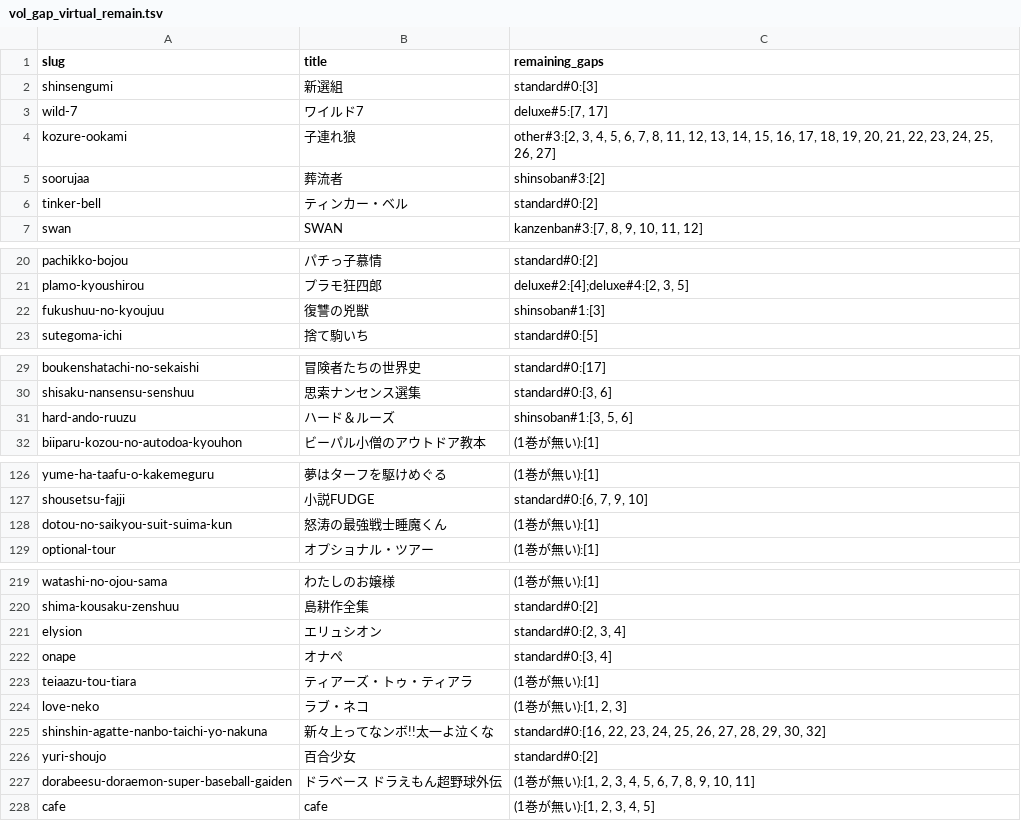
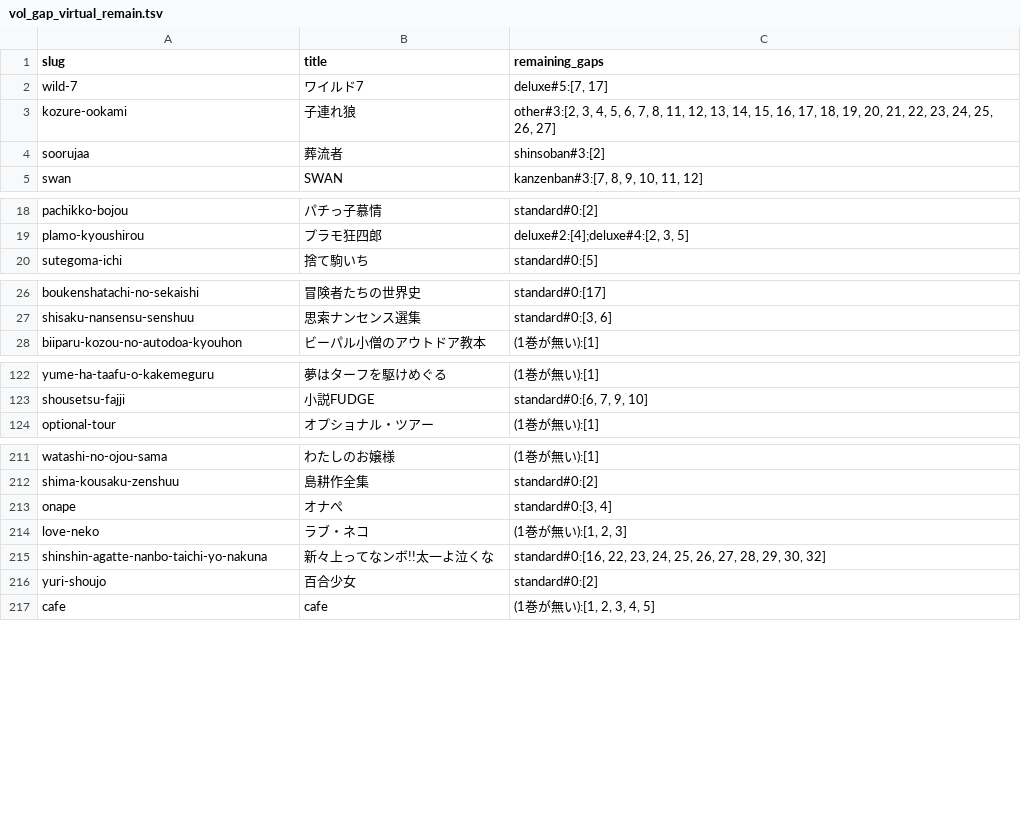
Before and after one commit to shuichi0725-cmyk/MANGAL, a TSV file: docs/production-diagnostics/vol_gap_virtual_remain.tsv, drawn as a sheet; only a part is shown, gaps mark what is left out; the diff covers the shown part only.

```diff
--- a/docs/production-diagnostics/vol_gap_virtual_remain.tsv
+++ b/docs/production-diagnostics/vol_gap_virtual_remain.tsv
@@ -1,3 +1,2 @@
 slug	title	remaining_gaps
-shinsengumi	新選組	standard#0:[3]
 wild-7	ワイルド7	deluxe#5:[7, 17]
@@ -5,3 +4,2 @@ kozure-ookami	子連れ狼	other#3:[2, 3, 4, 5, 6, 7, 8, 11, 12, 13, 14, 15, 16,
 soorujaa	葬流者	shinsoban#3:[2]
-tinker-bell	ティンカー・ベル	standard#0:[2]
 swan	SWAN	kanzenban#3:[7, 8, 9, 10, 11, 12]
@@ -21,3 +19,2 @@ pachikko-bojou	パチっ子慕情	standard#0:[2]
 plamo-kyoushirou	プラモ狂四郎	deluxe#2:[4];deluxe#4:[2, 3, 5]
-fukushuu-no-kyoujuu	復讐の兇獣	shinsoban#1:[3]
 sutegoma-ichi	捨て駒いち	standard#0:[5]
@@ -30,3 +27,2 @@ boukenshatachi-no-sekaishi	冒険者たちの世界史	standard#0:[17]
 shisaku-nansensu-senshuu	思索ナンセンス選集	standard#0:[3, 6]
-hard-ando-ruuzu	ハード＆ルーズ	shinsoban#1:[3, 5, 6]
 biiparu-kozou-no-autodoa-kyouhon	ビーパル小僧のアウトドア教本	(1巻が無い):[1]
@@ -127,3 +123,2 @@ yume-ha-taafu-o-kakemeguru	夢はターフを駆けめぐる	(1巻が無い):[1]
 shousetsu-fajji	小説FUDGE	standard#0:[6, 7, 9, 10]
-dotou-no-saikyou-suit-suima-kun	怒涛の最強戦士睡魔くん	(1巻が無い):[1]
 optional-tour	オプショナル・ツアー	(1巻が無い):[1]
@@ -220,5 +212,3 @@ watashi-no-ojou-sama	わたしのお嬢様	(1巻が無い):[1]
 shima-kousaku-zenshuu	島耕作全集	standard#0:[2]
-elysion	エリュシオン	standard#0:[2, 3, 4]
 onape	オナぺ	standard#0:[3, 4]
-teiaazu-tou-tiara	ティアーズ・トゥ・ティアラ	(1巻が無い):[1]
 love-neko	ラブ・ネコ	(1巻が無い):[1, 2, 3]
@@ -226,3 +216,2 @@ shinshin-agatte-nanbo-taichi-yo-nakuna	新々上ってなンボ!!太一よ泣く
 yuri-shoujo	百合少女	standard#0:[2]
-dorabeesu-doraemon-super-baseball-gaiden	ドラベース ドラえもん超野球外伝	(1巻が無い):[1, 2, 3, 4, 5, 6, 7, 8, 9, 10, 11]
 cafe	cafe	(1巻が無い):[1, 2, 3, 4, 5]
```
Also changed, not shown: 39 removed rows elsewhere in this file, 58 other files.
